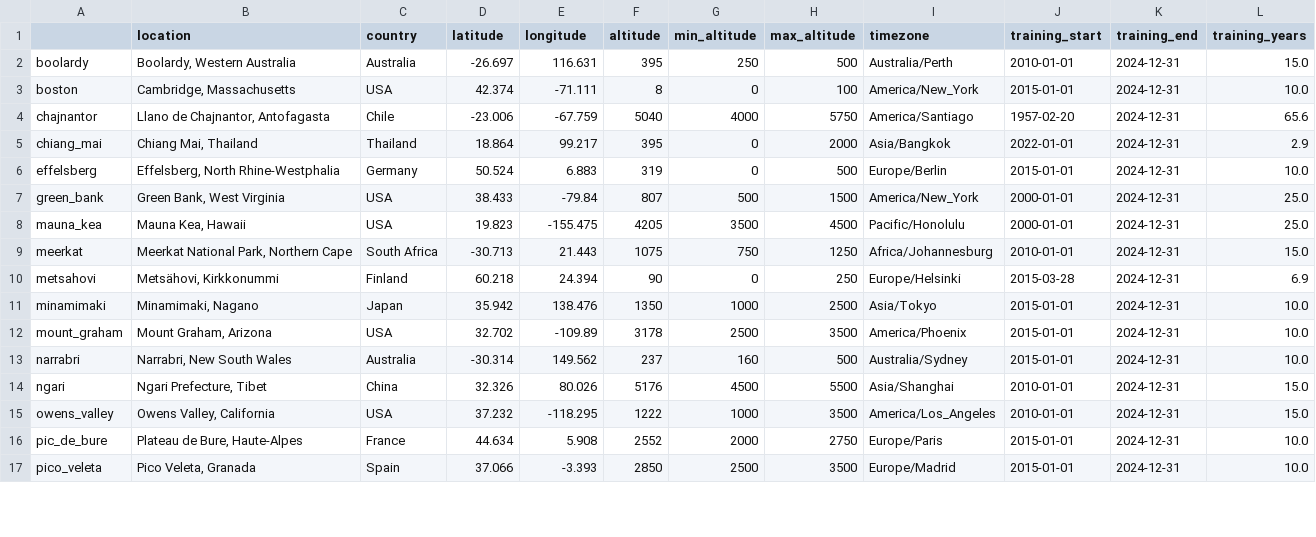
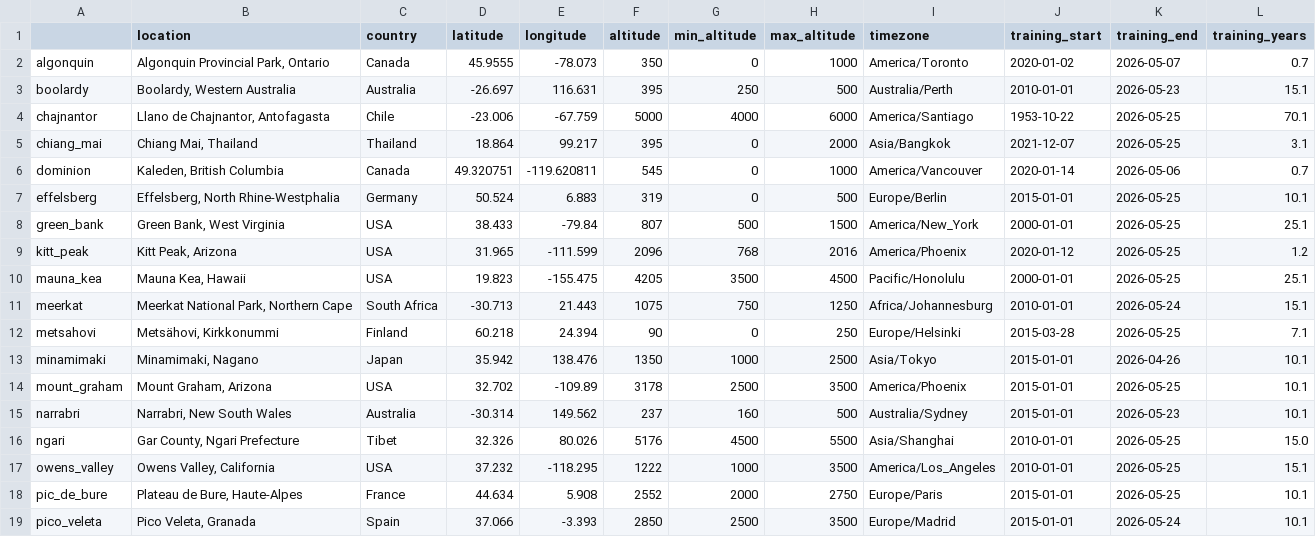
Before and after one commit to thomaswmorris/maria, a CSV file: maria/site/regions.csv, drawn as a sheet; only a part is shown; the diff covers the shown part only.

```diff
--- a/maria/site/regions.csv
+++ b/maria/site/regions.csv
@@ -1,17 +1,19 @@
 ,location,country,latitude,longitude,altitude,min_altitude,max_altitude,timezone,training_start,training_end,training_years
-boolardy,"Boolardy, Western Australia",Australia,-26.697,116.631,395,250,500,Australia/Perth,2010-01-01,2024-12-31,15.0
-boston,"Cambridge, Massachusetts",USA,42.374,-71.111,8,0,100,America/New_York,2015-01-01,2024-12-31,10.0
-chajnantor,"Llano de Chajnantor, Antofagasta",Chile,-23.006,-67.759,5040,4000,5750,America/Santiago,1957-02-20,2024-12-31,65.6
-chiang_mai,"Chiang Mai, Thailand",Thailand,18.864,99.217,395,0,2000,Asia/Bangkok,2022-01-01,2024-12-31,2.9
-effelsberg,"Effelsberg, North Rhine-Westphalia",Germany,50.524,6.883,319,0,500,Europe/Berlin,2015-01-01,2024-12-31,10.0
-green_bank,"Green Bank, West Virginia",USA,38.433,-79.84,807,500,1500,America/New_York,2000-01-01,2024-12-31,25.0
-mauna_kea,"Mauna Kea, Hawaii",USA,19.823,-155.475,4205,3500,4500,Pacific/Honolulu,2000-01-01,2024-12-31,25.0
-meerkat,"Meerkat National Park, Northern Cape",South Africa,-30.713,21.443,1075,750,1250,Africa/Johannesburg,2010-01-01,2024-12-31,15.0
-metsahovi,"Metsähovi, Kirkkonummi",Finland,60.218,24.394,90,0,250,Europe/Helsinki,2015-03-28,2024-12-31,6.9
-minamimaki,"Minamimaki, Nagano",Japan,35.942,138.476,1350,1000,2500,Asia/Tokyo,2015-01-01,2024-12-31,10.0
-mount_graham,"Mount Graham, Arizona",USA,32.702,-109.89,3178,2500,3500,America/Phoenix,2015-01-01,2024-12-31,10.0
-narrabri,"Narrabri, New South Wales",Australia,-30.314,149.562,237,160,500,Australia/Sydney,2015-01-01,2024-12-31,10.0
-ngari,"Ngari Prefecture, Tibet",China,32.326,80.026,5176,4500,5500,Asia/Shanghai,2010-01-01,2024-12-31,15.0
-owens_valley,"Owens Valley, California",USA,37.232,-118.295,1222,1000,3500,America/Los_Angeles,2010-01-01,2024-12-31,15.0
-pic_de_bure,"Plateau de Bure, Haute-Alpes",France,44.634,5.908,2552,2000,2750,Europe/Paris,2015-01-01,2024-12-31,10.0
-pico_veleta,"Pico Veleta, Granada",Spain,37.066,-3.393,2850,2500,3500,Europe/Madrid,2015-01-01,2024-12-31,10.0
+algonquin,"Algonquin Provincial Park, Ontario",Canada,45.9555,-78.073,350,0,1000,America/Toronto,2020-01-02,2026-05-07,0.7
+boolardy,"Boolardy, Western Australia",Australia,-26.697,116.631,395,250,500,Australia/Perth,2010-01-01,2026-05-23,15.1
+chajnantor,"Llano de Chajnantor, Antofagasta",Chile,-23.006,-67.759,5000,4000,6000,America/Santiago,1953-10-22,2026-05-25,70.1
+chiang_mai,"Chiang Mai, Thailand",Thailand,18.864,99.217,395,0,2000,Asia/Bangkok,2021-12-07,2026-05-25,3.1
+dominion,"Kaleden, British Columbia",Canada,49.320751,-119.620811,545,0,1000,America/Vancouver,2020-01-14,2026-05-06,0.7
+effelsberg,"Effelsberg, North Rhine-Westphalia",Germany,50.524,6.883,319,0,500,Europe/Berlin,2015-01-01,2026-05-25,10.1
+green_bank,"Green Bank, West Virginia",USA,38.433,-79.84,807,500,1500,America/New_York,2000-01-01,2026-05-25,25.1
+kitt_peak,"Kitt Peak, Arizona",USA,31.965,-111.599,2096,768,2016,America/Phoenix,2020-01-12,2026-05-25,1.2
+mauna_kea,"Mauna Kea, Hawaii",USA,19.823,-155.475,4205,3500,4500,Pacific/Honolulu,2000-01-01,2026-05-25,25.1
+meerkat,"Meerkat National Park, Northern Cape",South Africa,-30.713,21.443,1075,750,1250,Africa/Johannesburg,2010-01-01,2026-05-24,15.1
+metsahovi,"Metsähovi, Kirkkonummi",Finland,60.218,24.394,90,0,250,Europe/Helsinki,2015-03-28,2026-05-25,7.1
+minamimaki,"Minamimaki, Nagano",Japan,35.942,138.476,1350,1000,2500,Asia/Tokyo,2015-01-01,2026-04-26,10.1
+mount_graham,"Mount Graham, Arizona",USA,32.702,-109.89,3178,2500,3500,America/Phoenix,2015-01-01,2026-05-25,10.1
+narrabri,"Narrabri, New South Wales",Australia,-30.314,149.562,237,160,500,Australia/Sydney,2015-01-01,2026-05-23,10.1
+ngari,"Gar County, Ngari Prefecture",Tibet,32.326,80.026,5176,4500,5500,Asia/Shanghai,2010-01-01,2026-05-25,15.0
+owens_valley,"Owens Valley, California",USA,37.232,-118.295,1222,1000,3500,America/Los_Angeles,2010-01-01,2026-05-25,15.1
+pic_de_bure,"Plateau de Bure, Haute-Alpes",France,44.634,5.908,2552,2000,2750,Europe/Paris,2015-01-01,2026-05-25,10.1
+pico_veleta,"Pico Veleta, Granada",Spain,37.066,-3.393,2850,2500,3500,Europe/Madrid,2015-01-01,2026-05-24,10.1
```
Also changed, not shown: 4 added rows and 19 edited cells elsewhere in this file, 25 other files.
